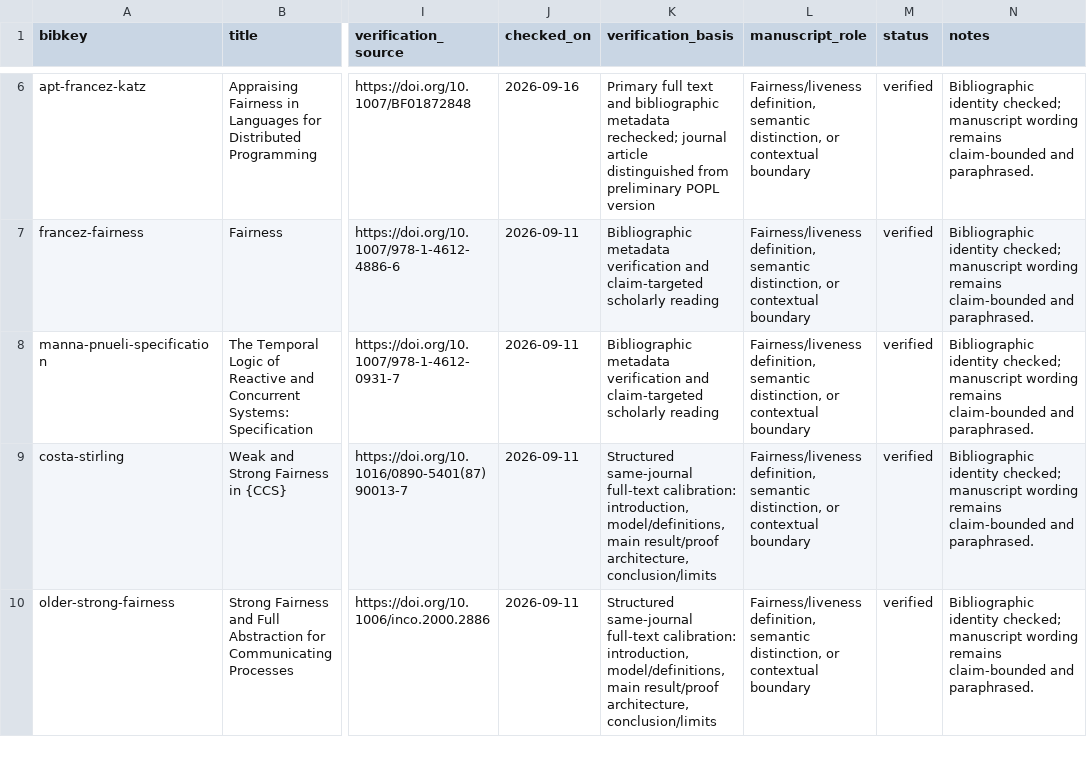
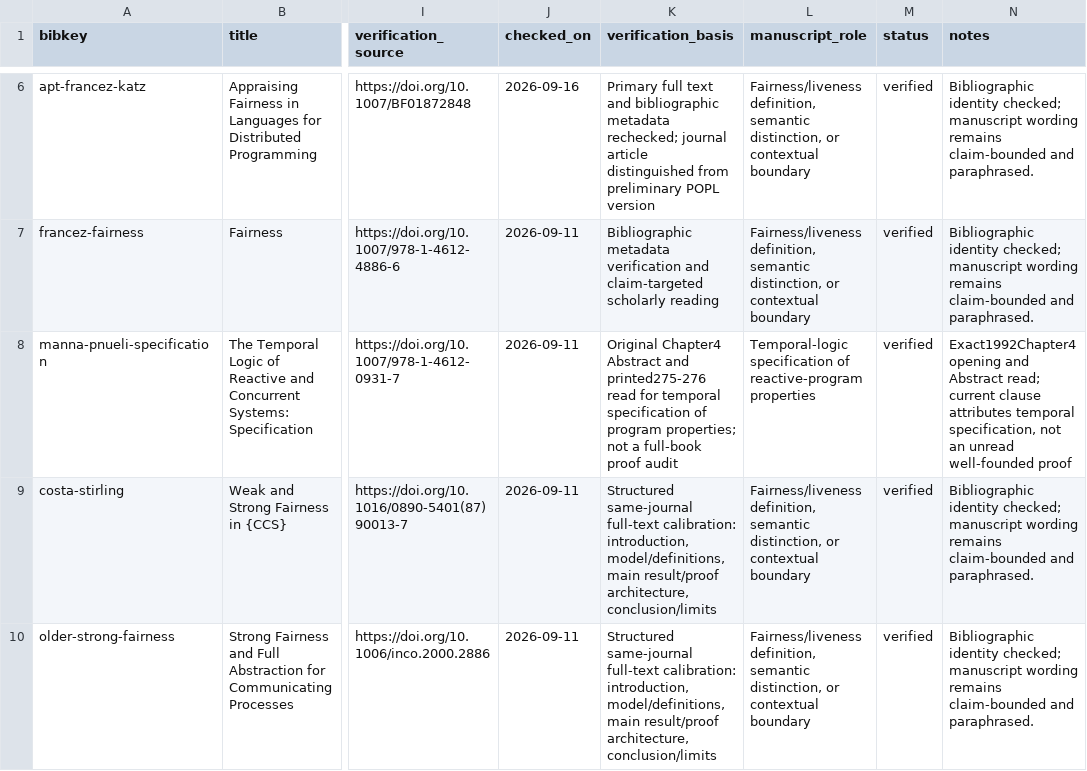
Before and after one commit to Haoyi-Zhang/FairInterface, a CSV file: reference_audit.csv, drawn as a sheet; only a part is shown, gaps mark what is left out; the diff names each change by its address in the sheet, - before the commit and + after, or states it on an @@ line.

```diff
--- a/reference_audit.csv
+++ b/reference_audit.csv
-K8 (verification_basis): Bibliographic metadata verification and claim-targeted scholarly reading
+K8 (verification_basis): Original Chapter4 Abstract and printed275-276 read for temporal specification of program properties; not a full-book proof audit
-L8 (manuscript_role): Fairness/liveness definition, semantic distinction, or contextual boundary
+L8 (manuscript_role): Temporal-logic specification of reactive-program properties
-N8 (notes): Bibliographic identity checked; manuscript wording remains claim-bounded and paraphrased.
+N8 (notes): Exact1992Chapter4 opening and Abstract read; current clause attributes temporal specification, not an unread well-founded proof
```
Also changed, not shown: external_resources.csv.
